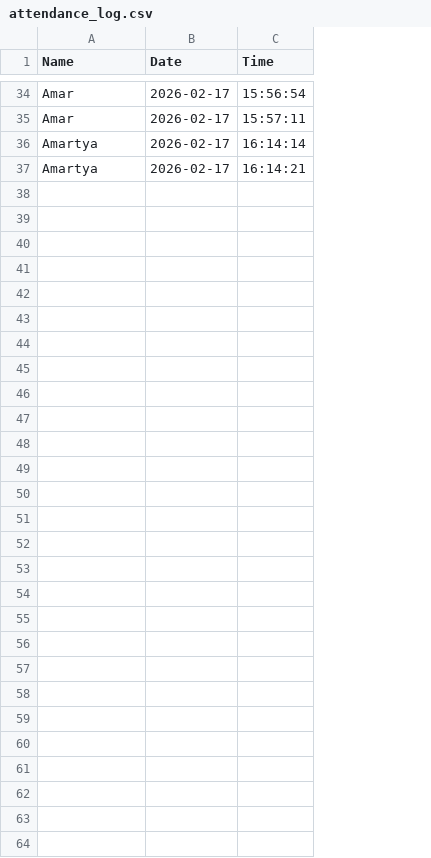
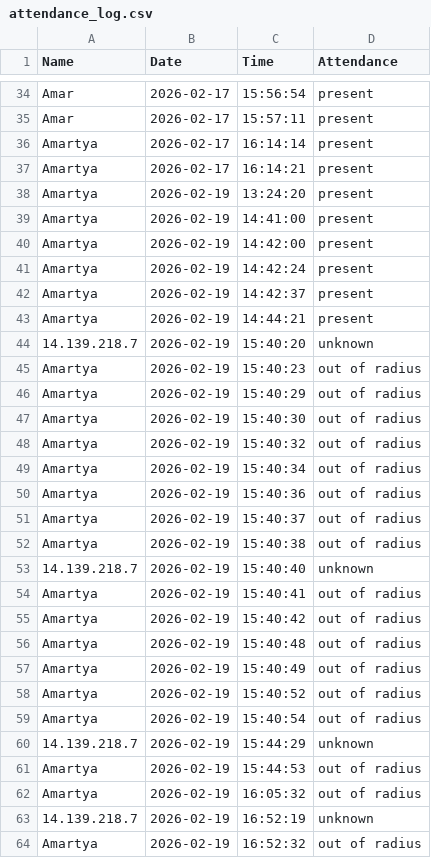
Before and after one commit to RealNerd90/Project03, a CSV file: attendance_log.csv, drawn as a sheet; only a part is shown, gaps mark what is left out; the diff names each change by its address in the sheet, - before the commit and + after, or states it on an @@ line.

```diff
--- a/attendance_log.csv
+++ b/attendance_log.csv
+column D (Attendance), rows 34-37: all present
+row 38: Amartya | 2026-02-19 | 13:24:20 | present
+row 39: Amartya | 2026-02-19 | 14:41:00 | present
+row 40: Amartya | 2026-02-19 | 14:42:00 | present
+row 41: Amartya | 2026-02-19 | 14:42:24 | present
+row 42: Amartya | 2026-02-19 | 14:42:37 | present
+row 43: Amartya | 2026-02-19 | 14:44:21 | present
+row 44: 14.139.218.7 | 2026-02-19 | 15:40:20 | unknown
+row 45: Amartya | 2026-02-19 | 15:40:23 | out of radius
+row 46: Amartya | 2026-02-19 | 15:40:29 | out of radius
+row 47: Amartya | 2026-02-19 | 15:40:30 | out of radius
+row 48: Amartya | 2026-02-19 | 15:40:32 | out of radius
+row 49: Amartya | 2026-02-19 | 15:40:34 | out of radius
+row 50: Amartya | 2026-02-19 | 15:40:36 | out of radius
+row 51: Amartya | 2026-02-19 | 15:40:37 | out of radius
+row 52: Amartya | 2026-02-19 | 15:40:38 | out of radius
+row 53: 14.139.218.7 | 2026-02-19 | 15:40:40 | unknown
+row 54: Amartya | 2026-02-19 | 15:40:41 | out of radius
+row 55: Amartya | 2026-02-19 | 15:40:42 | out of radius
+row 56: Amartya | 2026-02-19 | 15:40:48 | out of radius
+row 57: Amartya | 2026-02-19 | 15:40:49 | out of radius
+row 58: Amartya | 2026-02-19 | 15:40:52 | out of radius
+row 59: Amartya | 2026-02-19 | 15:40:54 | out of radius
+row 60: 14.139.218.7 | 2026-02-19 | 15:44:29 | unknown
+row 61: Amartya | 2026-02-19 | 15:44:53 | out of radius
+row 62: Amartya | 2026-02-19 | 16:05:32 | out of radius
+row 63: 14.139.218.7 | 2026-02-19 | 16:52:19 | unknown
+row 64: Amartya | 2026-02-19 | 16:52:32 | out of radius
```
Also changed, not shown: 2 other files.
